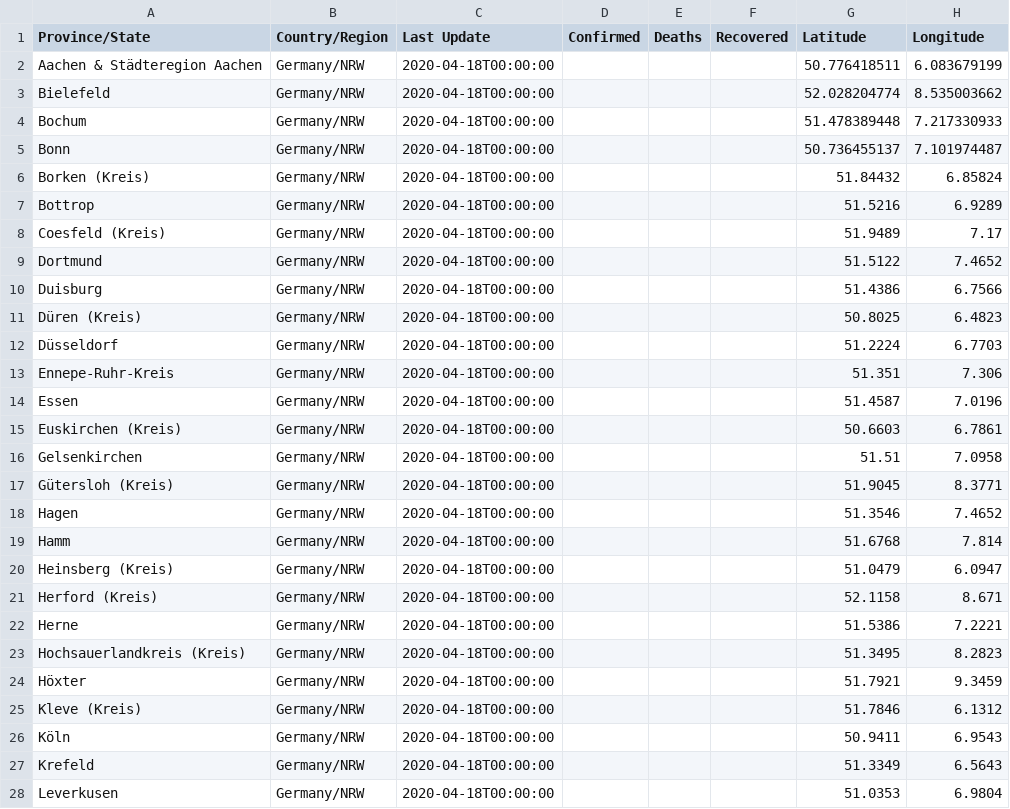
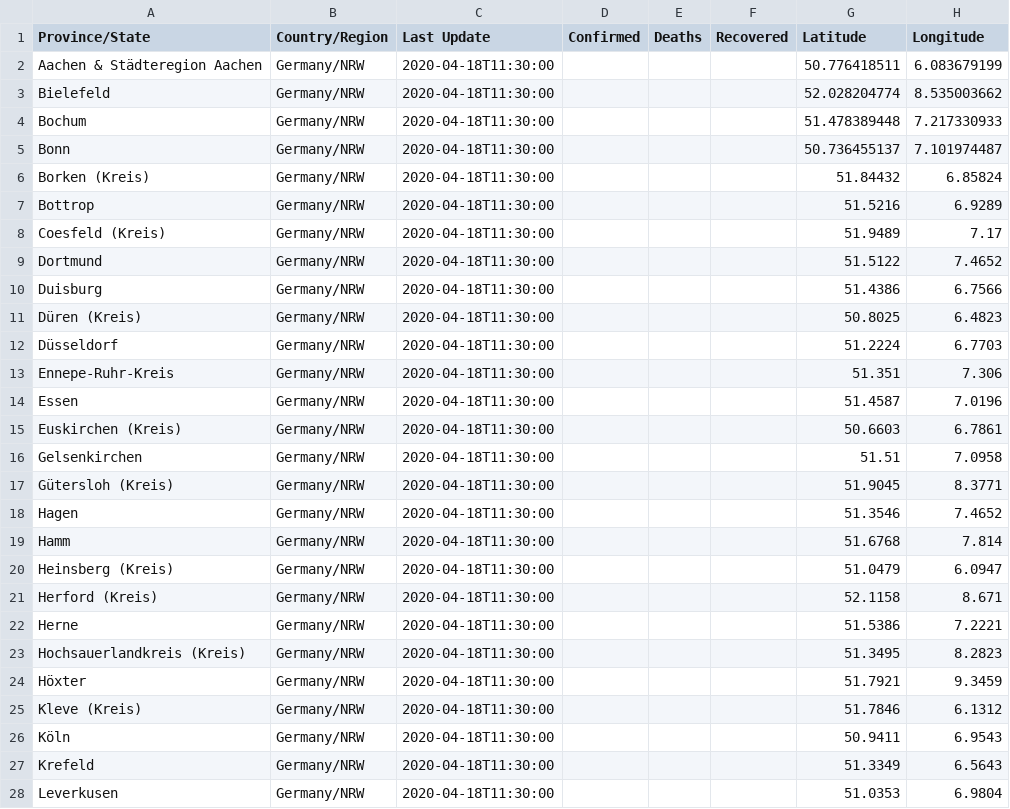
Before and after one commit to cmarxmeier/covid-19-RKI, a CSV file: NRW_covid_19_data/2020-04-17.csv, drawn as a sheet; only a part is shown; the diff covers the shown part only.

Commit message:
Update 2020-04-17.csv

```diff
--- a/NRW_covid_19_data/2020-04-17.csv
+++ b/NRW_covid_19_data/2020-04-17.csv
@@ -1,28 +1,28 @@
 Province/State,Country/Region,Last Update,Confirmed,Deaths,Recovered,Latitude,Longitude
-Aachen & Städteregion Aachen,Germany/NRW,2020-04-18T00:00:00,,,,50.776418511,6.083679199
-Bielefeld,Germany/NRW,2020-04-18T00:00:00,,,,52.028204774,8.535003662
-Bochum,Germany/NRW,2020-04-18T00:00:00,,,,51.478389448,7.217330933
-Bonn,Germany/NRW,2020-04-18T00:00:00,,,,50.736455137,7.101974487
-Borken (Kreis),Germany/NRW,2020-04-18T00:00:00,,,,51.84432,6.85824
-Bottrop,Germany/NRW,2020-04-18T00:00:00,,,,51.5216,6.9289
-Coesfeld (Kreis),Germany/NRW,2020-04-18T00:00:00,,,,51.9489, 7.17
-Dortmund,Germany/NRW,2020-04-18T00:00:00,,,,51.5122,7.4652
-Duisburg,Germany/NRW,2020-04-18T00:00:00,,,,51.4386,6.7566
-Düren (Kreis),Germany/NRW,2020-04-18T00:00:00,,,,50.8025,6.4823
-Düsseldorf,Germany/NRW,2020-04-18T00:00:00,,,,51.2224, 6.7703
-Ennepe-Ruhr-Kreis,Germany/NRW,2020-04-18T00:00:00,,,,51.351,7.306
-Essen,Germany/NRW,2020-04-18T00:00:00,,,,51.4587,7.0196
-Euskirchen (Kreis),Germany/NRW,2020-04-18T00:00:00,,,,50.6603,6.7861
-Gelsenkirchen,Germany/NRW,2020-04-18T00:00:00,,,,51.51,7.0958
-Gütersloh (Kreis),Germany/NRW,2020-04-18T00:00:00,,,,51.9045,8.3771
-Hagen,Germany/NRW,2020-04-18T00:00:00,,,,51.3546,7.4652
-Hamm,Germany/NRW,2020-04-18T00:00:00,,,,51.6768,7.814
-Heinsberg (Kreis),Germany/NRW,2020-04-18T00:00:00,,,,51.0479,6.0947
-Herford (Kreis),Germany/NRW,2020-04-18T00:00:00,,,,52.1158,8.671
-Herne,Germany/NRW,2020-04-18T00:00:00,,,,51.5386,7.2221
-Hochsauerlandkreis (Kreis),Germany/NRW,2020-04-18T00:00:00,,,,51.3495,8.2823
-Höxter,Germany/NRW,2020-04-18T00:00:00,,,,51.7921,9.3459
-Kleve (Kreis),Germany/NRW,2020-04-18T00:00:00,,,,51.7846,6.1312
-Köln,Germany/NRW,2020-04-18T00:00:00,,,,50.9411,6.9543
-Krefeld,Germany/NRW,2020-04-18T00:00:00,,,,51.3349,6.5643
-Leverkusen,Germany/NRW,2020-04-18T00:00:00,,,,51.0353,6.9804
+Aachen & Städteregion Aachen,Germany/NRW,2020-04-18T11:30:00,,,,50.776418511,6.083679199
+Bielefeld,Germany/NRW,2020-04-18T11:30:00,,,,52.028204774,8.535003662
+Bochum,Germany/NRW,2020-04-18T11:30:00,,,,51.478389448,7.217330933
+Bonn,Germany/NRW,2020-04-18T11:30:00,,,,50.736455137,7.101974487
+Borken (Kreis),Germany/NRW,2020-04-18T11:30:00,,,,51.84432,6.85824
+Bottrop,Germany/NRW,2020-04-18T11:30:00,,,,51.5216,6.9289
+Coesfeld (Kreis),Germany/NRW,2020-04-18T11:30:00,,,,51.9489, 7.17
+Dortmund,Germany/NRW,2020-04-18T11:30:00,,,,51.5122,7.4652
+Duisburg,Germany/NRW,2020-04-18T11:30:00,,,,51.4386,6.7566
+Düren (Kreis),Germany/NRW,2020-04-18T11:30:00,,,,50.8025,6.4823
+Düsseldorf,Germany/NRW,2020-04-18T11:30:00,,,,51.2224, 6.7703
+Ennepe-Ruhr-Kreis,Germany/NRW,2020-04-18T11:30:00,,,,51.351,7.306
+Essen,Germany/NRW,2020-04-18T11:30:00,,,,51.4587,7.0196
+Euskirchen (Kreis),Germany/NRW,2020-04-18T11:30:00,,,,50.6603,6.7861
+Gelsenkirchen,Germany/NRW,2020-04-18T11:30:00,,,,51.51,7.0958
+Gütersloh (Kreis),Germany/NRW,2020-04-18T11:30:00,,,,51.9045,8.3771
+Hagen,Germany/NRW,2020-04-18T11:30:00,,,,51.3546,7.4652
+Hamm,Germany/NRW,2020-04-18T11:30:00,,,,51.6768,7.814
+Heinsberg (Kreis),Germany/NRW,2020-04-18T11:30:00,,,,51.0479,6.0947
+Herford (Kreis),Germany/NRW,2020-04-18T11:30:00,,,,52.1158,8.671
+Herne,Germany/NRW,2020-04-18T11:30:00,,,,51.5386,7.2221
+Hochsauerlandkreis (Kreis),Germany/NRW,2020-04-18T11:30:00,,,,51.3495,8.2823
+Höxter,Germany/NRW,2020-04-18T11:30:00,,,,51.7921,9.3459
+Kleve (Kreis),Germany/NRW,2020-04-18T11:30:00,,,,51.7846,6.1312
+Köln,Germany/NRW,2020-04-18T11:30:00,,,,50.9411,6.9543
+Krefeld,Germany/NRW,2020-04-18T11:30:00,,,,51.3349,6.5643
+Leverkusen,Germany/NRW,2020-04-18T11:30:00,,,,51.0353,6.9804
```
Also changed, not shown: 26 edited cells elsewhere in this file.
